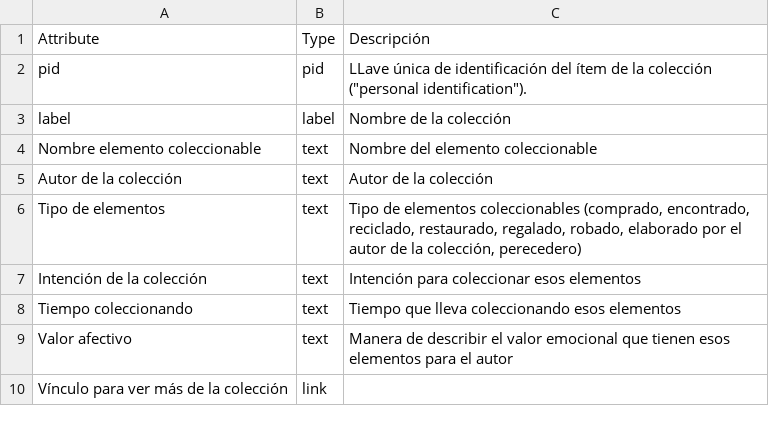
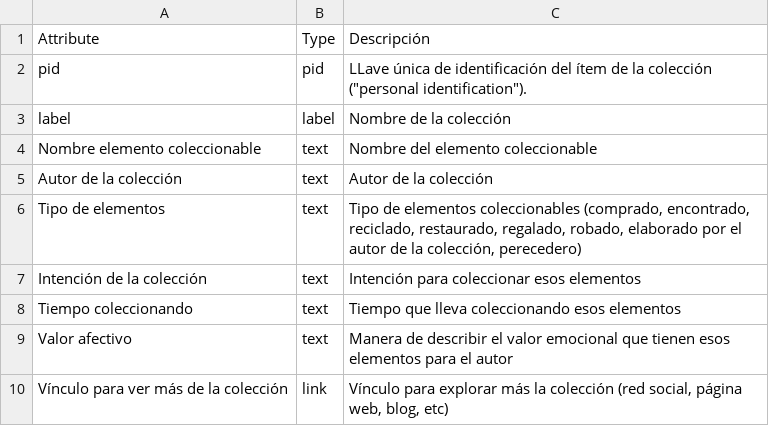
Before and after one commit to marumapa/coleccion-de-interfaces, a CSV file: media/files/collection/Protocol.csv, drawn as a sheet.

```diff
--- a/media/files/collection/Protocol.csv
+++ b/media/files/collection/Protocol.csv
@@ -9,2 +9,2 @@ Tiempo coleccionando;text;Tiempo que lleva coleccionando esos elementos
 Valor afectivo;text;Manera de describir el valor emocional que tienen esos elementos para el autor
-Vínculo para ver más de la colección;link;
+Vínculo para ver más de la colección;link;Vínculo para explorar más la colección (red social, página web, blog, etc)
```
Also changed, not shown: 22 other files.
